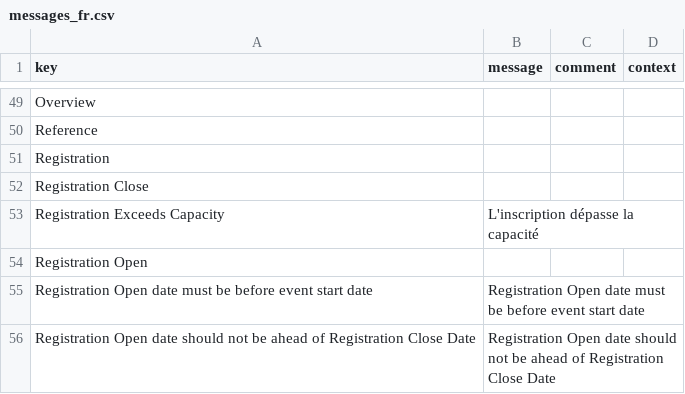
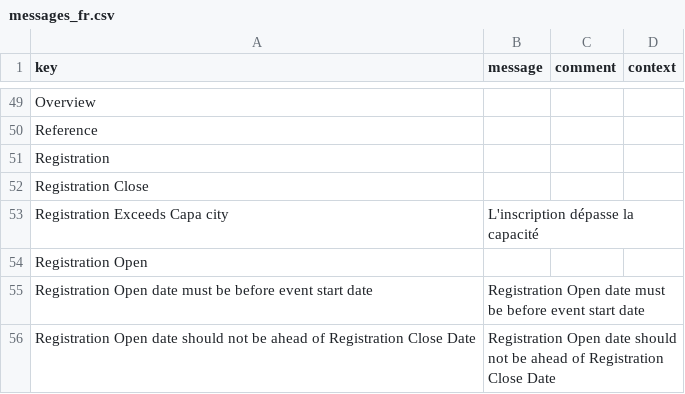
Before and after one commit to naveenkumarswami/axelor-event, a CSV file: modules/axelor-event/src/main/resources/i18n/messages_fr.csv, drawn as a sheet; only a part is shown, gaps mark what is left out.

```diff
--- a/modules/axelor-event/src/main/resources/i18n/messages_fr.csv
+++ b/modules/axelor-event/src/main/resources/i18n/messages_fr.csv
@@ -52,3 +52,3 @@
 "Registration Close",,,
-"Registration Exceeds Capacity","L'inscription dépasse la capacité",,
+"Registration Exceeds Capa	city","L'inscription dépasse la capacité",,
 "Registration Open",,,
```
Also changed, not shown: 1 other file.
